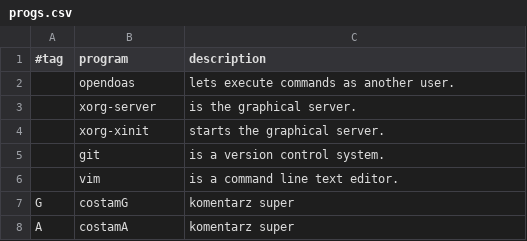
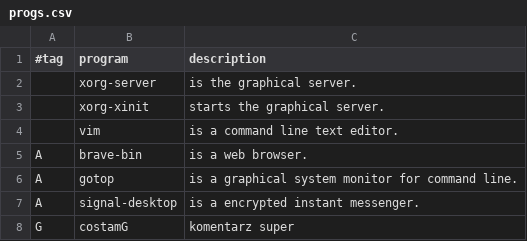
Before and after one commit to jparapura/ude-maker, a CSV file: progs.csv, drawn as a sheet; removed rows and columns are numbered as before the commit, all else as after; the diff names each change by its address in the sheet, - before the commit and + after, or states it on an @@ line.

```diff
--- a/progs.csv
+++ b/progs.csv
-row 2:  | opendoas | lets execute commands as another user.
-row 5:  | git | is a version control system.
+row 5: A | brave-bin | is a web browser.
+row 6: A | gotop | is a graphical system monitor for command line.
+row 7: A | signal-desktop | is a encrypted instant messenger.
-row 8: A | costamA | komentarz super
```
Also changed, not shown: 1 other file.
